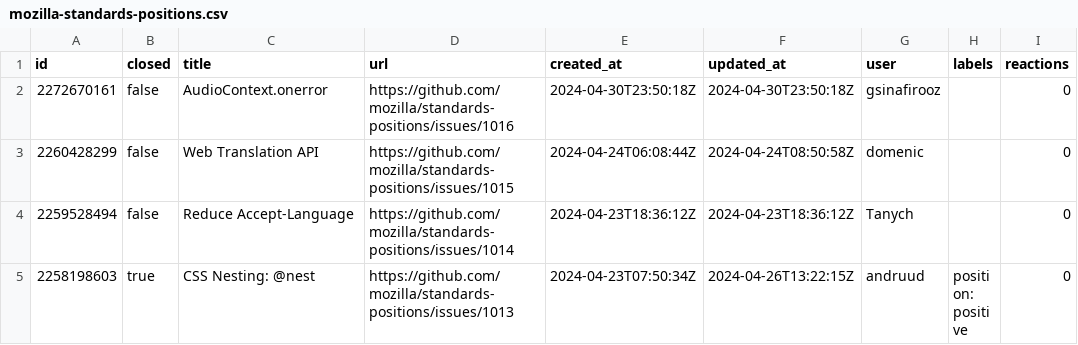
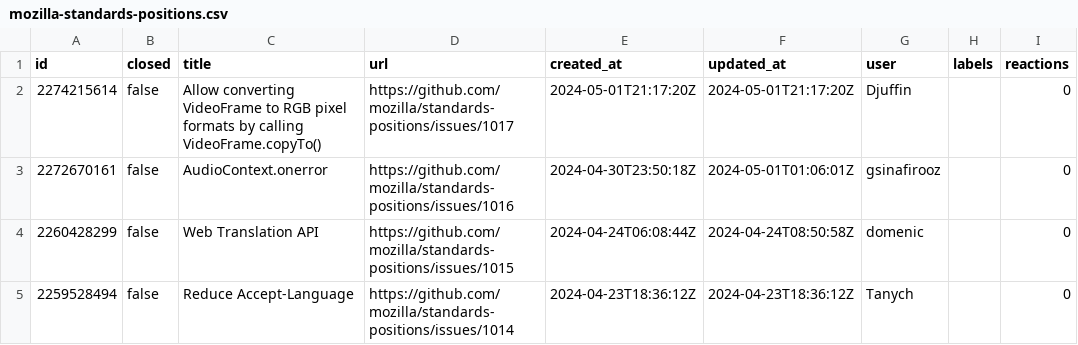
Before and after one commit to bgrins/compat-utils, a CSV file: output/mozilla-standards-positions.csv, drawn as a sheet; only a part is shown; the shorter side is filled out with more unchanged rows.

```diff
--- a/output/mozilla-standards-positions.csv
+++ b/output/mozilla-standards-positions.csv
@@ -1,3 +1,4 @@
 id,closed,title,url,created_at,updated_at,user,labels,reactions
-2272670161,false,AudioContext.onerror,https://github.com/mozilla/standards-positions/issues/1016,2024-04-30T23:50:18Z,2024-04-30T23:50:18Z,gsinafirooz,,0
+2274215614,false,Allow converting VideoFrame to RGB pixel formats by calling VideoFrame.copyTo(),https://github.com/mozilla/standards-positions/issues/1017,2024-05-01T21:17:20Z,2024-05-01T21:17:20Z,Djuffin,,0
+2272670161,false,AudioContext.onerror,https://github.com/mozilla/standards-positions/issues/1016,2024-04-30T23:50:18Z,2024-05-01T01:06:01Z,gsinafirooz,,0
 2260428299,false,Web Translation API,https://github.com/mozilla/standards-positions/issues/1015,2024-04-24T06:08:44Z,2024-04-24T08:50:58Z,domenic,,0
```
Also changed, not shown: output/all-comments.csv, output/w3c-clipboard-apis-prs.csv, 7 other files.
